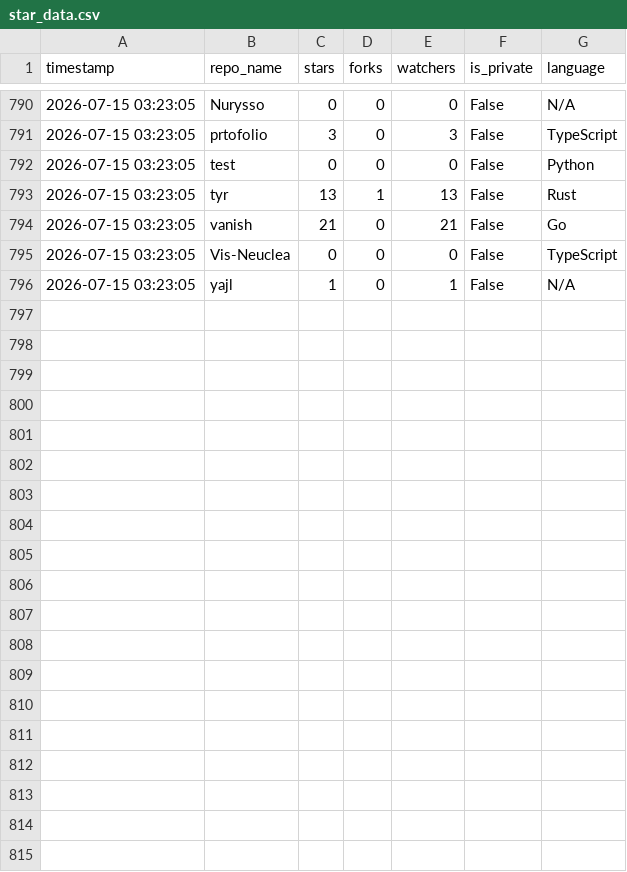
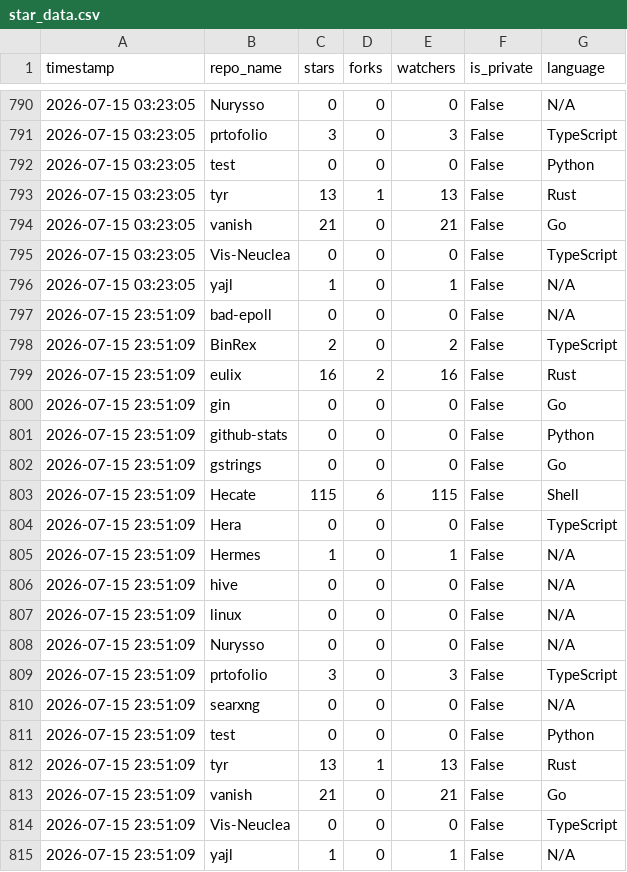
Before and after one commit to Nurysso/github-stats, a CSV file: data/star_data.csv, drawn as a sheet; only a part is shown, gaps mark what is left out; the diff names each change by its address in the sheet, - before the commit and + after, or states it on an @@ line.

```diff
--- a/data/star_data.csv
+++ b/data/star_data.csv
+row 797: 2026-07-15 23:51:09 | bad-epoll | 0 | 0 | 0 | False | N/A
+row 798: 2026-07-15 23:51:09 | BinRex | 2 | 0 | 2 | False | TypeScript
+row 799: 2026-07-15 23:51:09 | eulix | 16 | 2 | 16 | False | Rust
+row 800: 2026-07-15 23:51:09 | gin | 0 | 0 | 0 | False | Go
+row 801: 2026-07-15 23:51:09 | github-stats | 0 | 0 | 0 | False | Python
+row 802: 2026-07-15 23:51:09 | gstrings | 0 | 0 | 0 | False | Go
+row 803: 2026-07-15 23:51:09 | Hecate | 115 | 6 | 115 | False | Shell
+row 804: 2026-07-15 23:51:09 | Hera | 0 | 0 | 0 | False | TypeScript
+row 805: 2026-07-15 23:51:09 | Hermes | 1 | 0 | 1 | False | N/A
+row 806: 2026-07-15 23:51:09 | hive | 0 | 0 | 0 | False | N/A
+row 807: 2026-07-15 23:51:09 | linux | 0 | 0 | 0 | False | N/A
+row 808: 2026-07-15 23:51:09 | Nurysso | 0 | 0 | 0 | False | N/A
+row 809: 2026-07-15 23:51:09 | prtofolio | 3 | 0 | 3 | False | TypeScript
+row 810: 2026-07-15 23:51:09 | searxng | 0 | 0 | 0 | False | N/A
+row 811: 2026-07-15 23:51:09 | test | 0 | 0 | 0 | False | Python
+row 812: 2026-07-15 23:51:09 | tyr | 13 | 1 | 13 | False | Rust
+row 813: 2026-07-15 23:51:09 | vanish | 21 | 0 | 21 | False | Go
+row 814: 2026-07-15 23:51:09 | Vis-Neuclea | 0 | 0 | 0 | False | TypeScript
+row 815: 2026-07-15 23:51:09 | yajl | 1 | 0 | 1 | False | N/A
```
Also changed, not shown: data/clone_data.csv, 4 other files.
